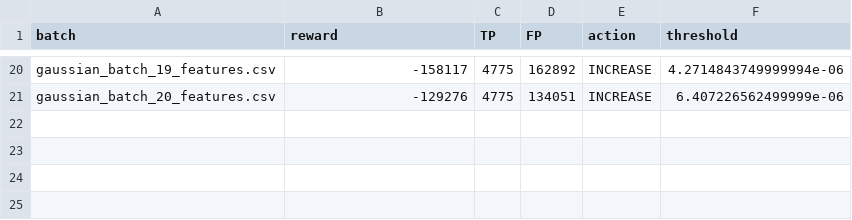
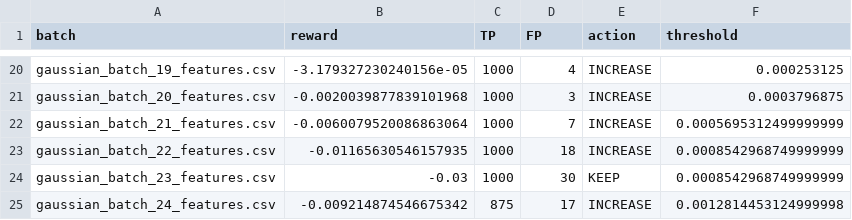
Before and after one commit to roshanadhikari2073/hurla_project, a CSV file: logs/gaussian_reward_log.csv, drawn as a sheet; only a part is shown, gaps mark what is left out; the diff covers the shown part only; the diff names each change by its address in the sheet, - before the commit and + after, or states it on an @@ line.

Commit message:
strengthing synthetic anamolies/ fixing threshold floor - ceiling in both pipelines -- next step will be redefining rewards as F1

```diff
--- a/logs/gaussian_reward_log.csv
+++ b/logs/gaussian_reward_log.csv
-B20 (reward): -158117
+B20 (reward): -3.179327230240156e-05
-C20:C21 (TP): 4775
+C20:C21 (TP): 1000
-D20 (FP): 162892
+D20 (FP): 4
-F20 (threshold): 4.2714843749999994e-06
+F20 (threshold): 0.000253125
-B21 (reward): -129276
+B21 (reward): -0.0020039877839101968
-D21 (FP): 134051
+D21 (FP): 3
-F21 (threshold): 6.407226562499999e-06
+F21 (threshold): 0.0003796875
+row 22: gaussian_batch_21_features.csv | -0.0060079520086863064 | 1000 | 7 | INCREASE | 0.0005695312499999999
+row 23: gaussian_batch_22_features.csv | -0.01165630546157935 | 1000 | 18 | INCREASE | 0.0008542968749999999
+row 24: gaussian_batch_23_features.csv | -0.03 | 1000 | 30 | KEEP | 0.0008542968749999999
+row 25: gaussian_batch_24_features.csv | -0.009214874546675342 | 875 | 17 | INCREASE | 0.0012814453124999998
```
Also changed, not shown: 82 edited cells elsewhere in this file, logs/batch_metrics_log.csv, logs/gaussian_threshold_log.csv, 4 other files.
